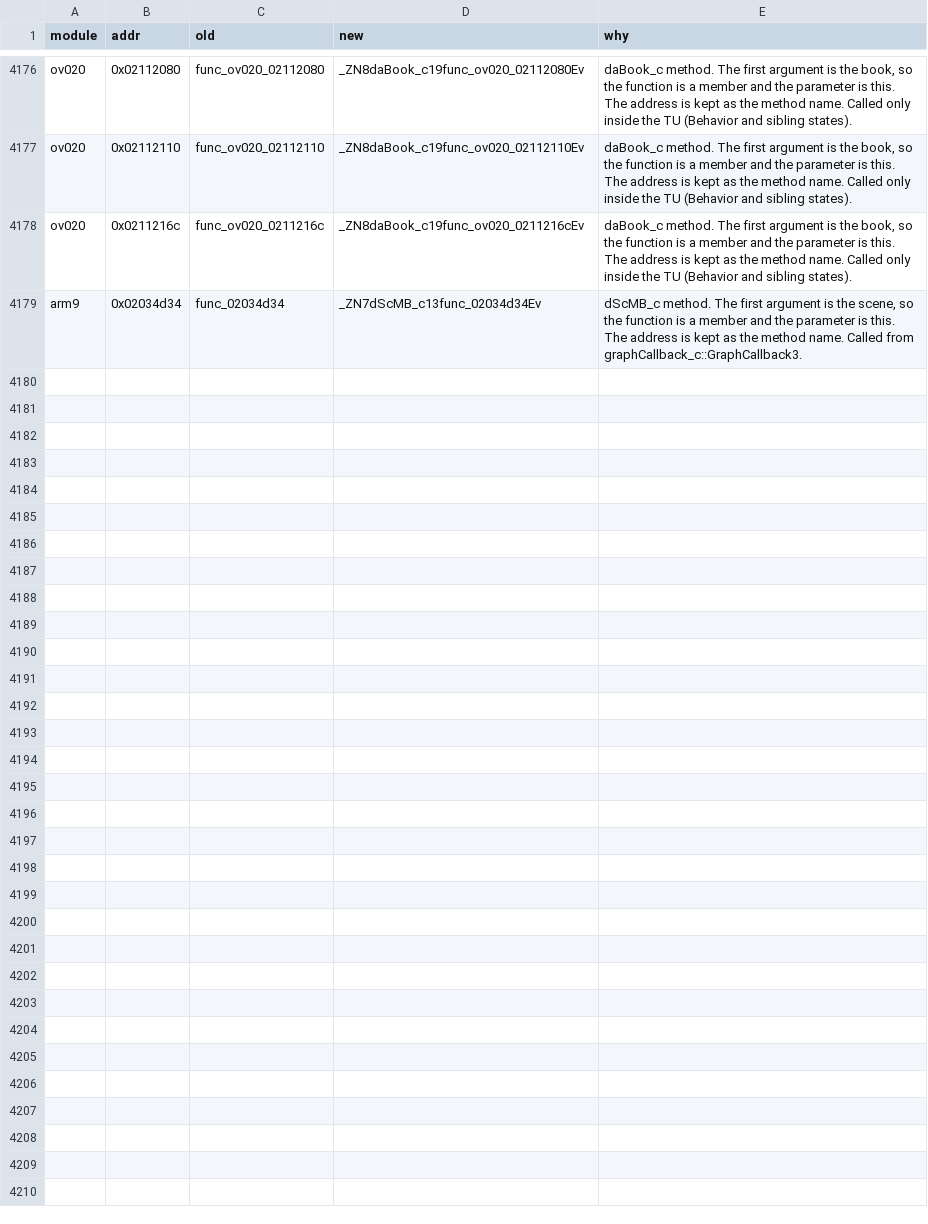
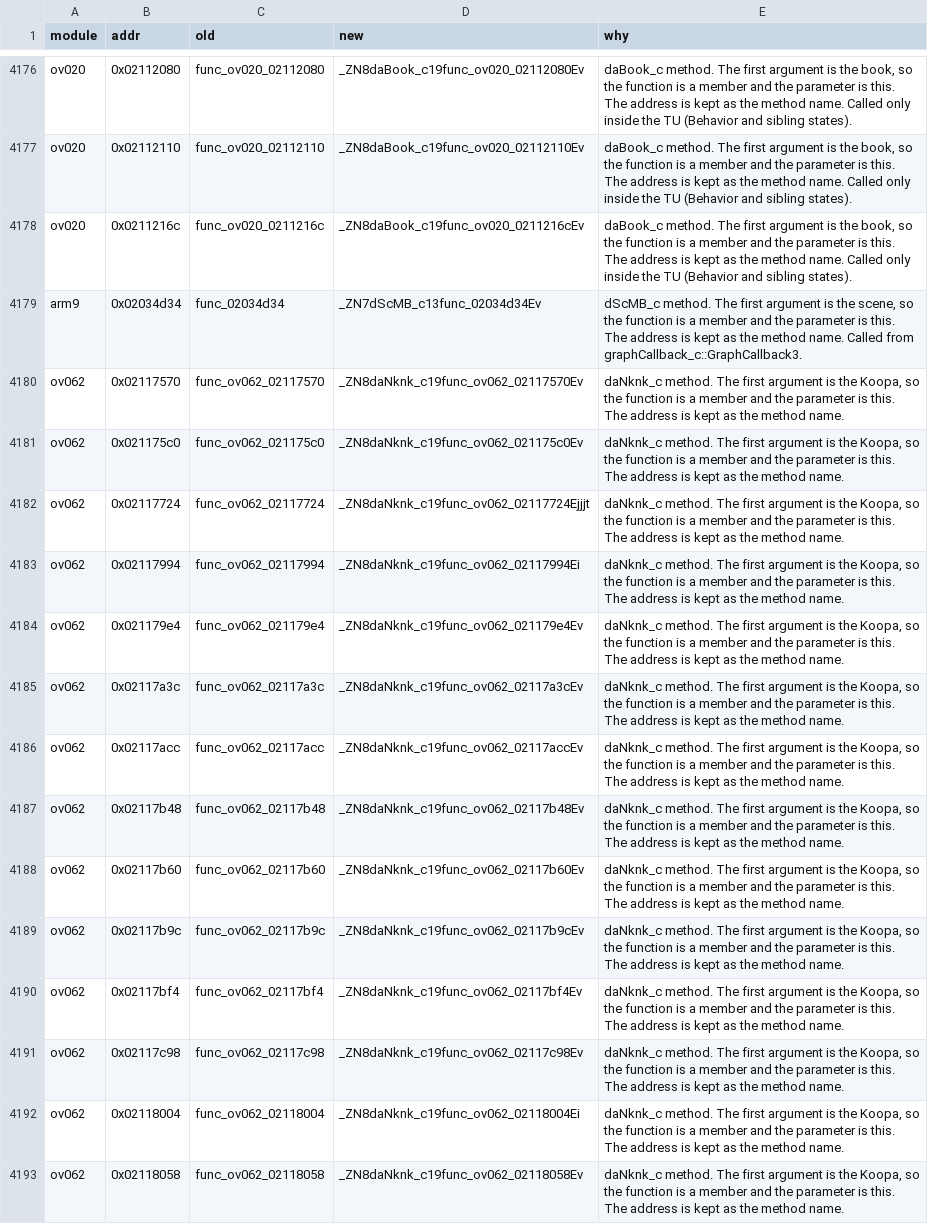
Before and after one commit to Alberto12345678999/sm64ds-decomp, a TSV file: symbols/actor_renames.tsv, drawn as a sheet; only a part is shown, gaps mark what is left out; the diff covers the shown part only; the diff names each change by its address in the sheet, - before the commit and + after, or states it on an @@ line.

Commit message:
Convert ov062 daNknk_c's func_ov062_* helpers to daNknk_c methods (S33)
The 27 extern "C" helpers took char *c and recast to the Koopa; no
vtable, sinit, or state-table word references any of them, so the
rename stays inside this TU's spellings. Call sites go direct,
TU-local shims dissolve, externs hoist to one file-scope block.

Re-keyed: manifest symbols, ov062 symbols.txt, attribution.json
overrides (authors preserved), 27 actor_renames.tsv rows; ten dead
decl_common.h externs and the duplicate _ZTV5Koopa alias row dropped.

39/39 TEXT-VERIFIED; four Koopa.h consumers re-verified (daRNk_c
18/18, daObjBlockItemTag_c 14/14, daObjWlKoopaShutter_c 7/7,
daShl_c 24/24). Per-TU linkcheck refusal is the documented text-only
gap; rombuild -j16 PASS with 106/106 modules exact, 0 mismatching
functions, baseline control ROM identical to main's pre-change output.

```diff
--- a/symbols/actor_renames.tsv
+++ b/symbols/actor_renames.tsv
+row 4180: ov062 | 0x02117570 | func_ov062_02117570 | _ZN8daNknk_c19func_ov062_02117570Ev | daNknk_c method. The first argument is the Koopa, so the function is a member and the parameter is this. The address is kept as the method name.
+row 4181: ov062 | 0x021175c0 | func_ov062_021175c0 | _ZN8daNknk_c19func_ov062_021175c0Ev | daNknk_c method. The first argument is the Koopa, so the function is a member and the parameter is this. The address is kept as the method name.
+row 4182: ov062 | 0x02117724 | func_ov062_02117724 | _ZN8daNknk_c19func_ov062_02117724Ejjjt | daNknk_c method. The first argument is the Koopa, so the function is a member and the parameter is this. The address is kept as the method name.
+row 4183: ov062 | 0x02117994 | func_ov062_02117994 | _ZN8daNknk_c19func_ov062_02117994Ei | daNknk_c method. The first argument is the Koopa, so the function is a member and the parameter is this. The address is kept as the method name.
+row 4184: ov062 | 0x021179e4 | func_ov062_021179e4 | _ZN8daNknk_c19func_ov062_021179e4Ev | daNknk_c method. The first argument is the Koopa, so the function is a member and the parameter is this. The address is kept as the method name.
+row 4185: ov062 | 0x02117a3c | func_ov062_02117a3c | _ZN8daNknk_c19func_ov062_02117a3cEv | daNknk_c method. The first argument is the Koopa, so the function is a member and the parameter is this. The address is kept as the method name.
+row 4186: ov062 | 0x02117acc | func_ov062_02117acc | _ZN8daNknk_c19func_ov062_02117accEv | daNknk_c method. The first argument is the Koopa, so the function is a member and the parameter is this. The address is kept as the method name.
+row 4187: ov062 | 0x02117b48 | func_ov062_02117b48 | _ZN8daNknk_c19func_ov062_02117b48Ev | daNknk_c method. The first argument is the Koopa, so the function is a member and the parameter is this. The address is kept as the method name.
+row 4188: ov062 | 0x02117b60 | func_ov062_02117b60 | _ZN8daNknk_c19func_ov062_02117b60Ev | daNknk_c method. The first argument is the Koopa, so the function is a member and the parameter is this. The address is kept as the method name.
+row 4189: ov062 | 0x02117b9c | func_ov062_02117b9c | _ZN8daNknk_c19func_ov062_02117b9cEv | daNknk_c method. The first argument is the Koopa, so the function is a member and the parameter is this. The address is kept as the method name.
+row 4190: ov062 | 0x02117bf4 | func_ov062_02117bf4 | _ZN8daNknk_c19func_ov062_02117bf4Ev | daNknk_c method. The first argument is the Koopa, so the function is a member and the parameter is this. The address is kept as the method name.
+row 4191: ov062 | 0x02117c98 | func_ov062_02117c98 | _ZN8daNknk_c19func_ov062_02117c98Ev | daNknk_c method. The first argument is the Koopa, so the function is a member and the parameter is this. The address is kept as the method name.
+row 4192: ov062 | 0x02118004 | func_ov062_02118004 | _ZN8daNknk_c19func_ov062_02118004Ei | daNknk_c method. The first argument is the Koopa, so the function is a member and the parameter is this. The address is kept as the method name.
+row 4193: ov062 | 0x02118058 | func_ov062_02118058 | _ZN8daNknk_c19func_ov062_02118058Ev | daNknk_c method. The first argument is the Koopa, so the function is a member and the parameter is this. The address is kept as the method name.
```
Also changed, not shown: 13 added rows elsewhere in this file, 7 other files.
